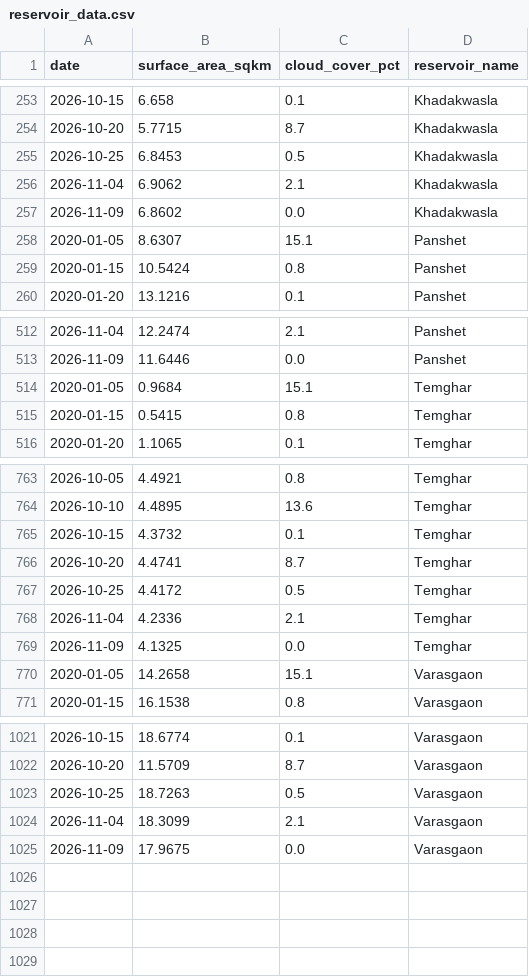
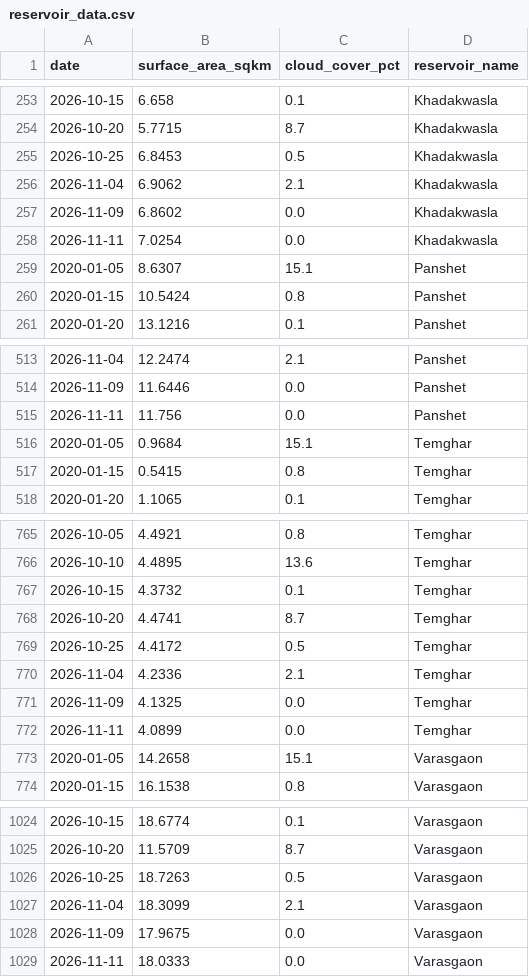
Before and after one commit to Ameyghugarkar/reservoir-watch-2, a CSV file: data/reservoir_data.csv, drawn as a sheet; only a part is shown, gaps mark what is left out; the diff names each change by its address in the sheet, - before the commit and + after, or states it on an @@ line.

```diff
--- a/data/reservoir_data.csv
+++ b/data/reservoir_data.csv
+row 258: 2026-11-11 | 7.0254 | 0.0 | Khadakwasla
+row 515: 2026-11-11 | 11.756 | 0.0 | Panshet
+row 772: 2026-11-11 | 4.0899 | 0.0 | Temghar
+row 1029: 2026-11-11 | 18.0333 | 0.0 | Varasgaon
```
Also changed, not shown: data/risk_analysis.csv.
